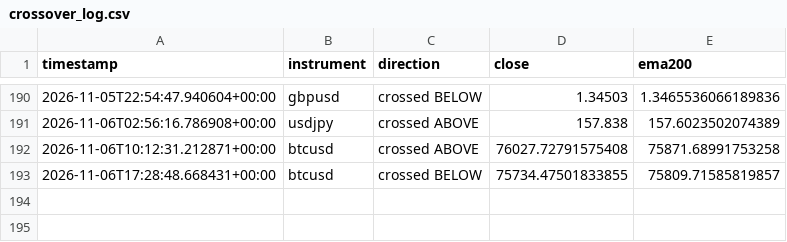
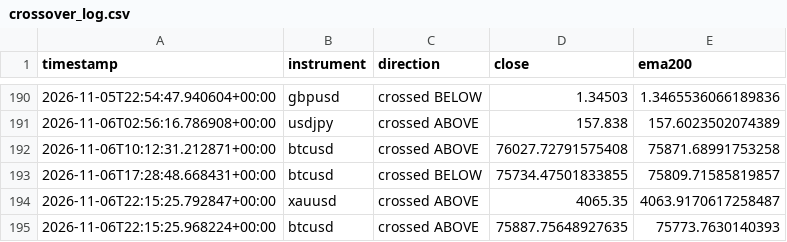
Before and after one commit to Jawa00007/ema-200-cross-alert, a CSV file: data/crossover_log.csv, drawn as a sheet; only a part is shown, gaps mark what is left out.

```diff
--- a/data/crossover_log.csv
+++ b/data/crossover_log.csv
@@ -193 +193,3 @@ timestamp,instrument,direction,close,ema200
 2026-11-06T17:28:48.668431+00:00,btcusd,crossed BELOW,75734.47501833855,75809.71585819857
+2026-11-06T22:15:25.792847+00:00,xauusd,crossed ABOVE,4065.35,4063.9170617258487
+2026-11-06T22:15:25.968224+00:00,btcusd,crossed ABOVE,75887.75648927635,75773.7630140393
```
Also changed, not shown: data/price_history.csv, 1 other file.
